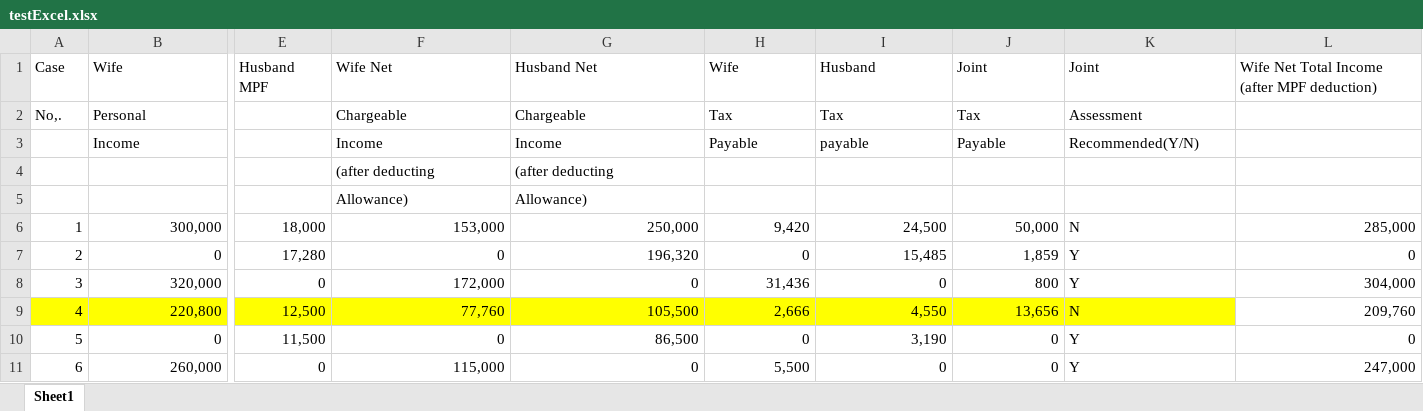
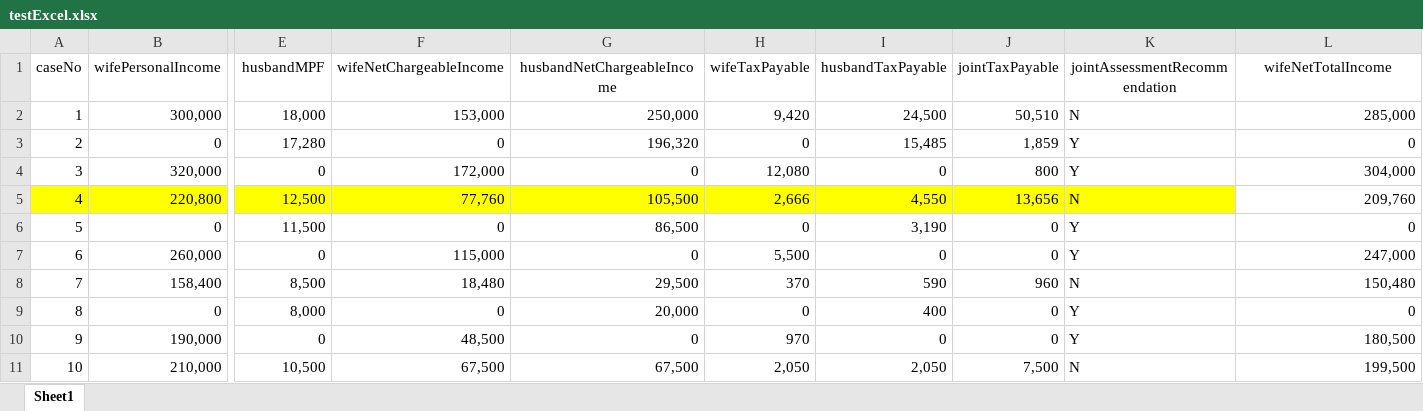
Before and after one commit to kingchan818/302cde_pair, an Excel workbook: testExcel.xlsx, sheet Sheet1, drawn as a sheet; only a part is shown, gaps mark what is left out; the shorter side is filled out with more unchanged rows; values as stored, in another font and other column widths than the file's, no borders; removed rows and columns are numbered as before the commit, all else as after; rows hold the shown columns only; the diff covers the shown part only; the diff names each change by its address in the sheet, - before the commit and + after, or states it on an @@ line.

Commit message:
finished all test case with excel file

```diff
--- a/testExcel.xlsx (sheet Sheet1)
+++ b/testExcel.xlsx (sheet Sheet1)
-row 1: Case | Wife | Husband MPF | Wife Net | Husband Net | Wife | Husband | Joint | Joint | Wife Net Total Income (after MPF deduction)
-row 2: No,. | Personal |  | Chargeable | Chargeable | Tax | Tax | Tax | Assessment
-row 3:  | Income |  | Income | Income | Payable | payable | Payable | Recommended(Y/N)
-row 4:  |  |  | (after deducting | (after deducting
-row 5:  |  |  | Allowance) | Allowance)
+row 1: caseNo | wifePersonalIncome | husbandMPF | wifeNetChargeableIncome | husbandNetChargeableIncome | wifeTaxPayable | husbandTaxPayable | jointTaxPayable | jointAssessmentRecommendation | wifeNetTotalIncome
-J2: 50,000
+J2: 50,510
-H4: 31,436
+H4: 12,080
```
Also changed, not shown: 22 removed rows elsewhere in this sheet, formulas that keep their value, 7 other files.
